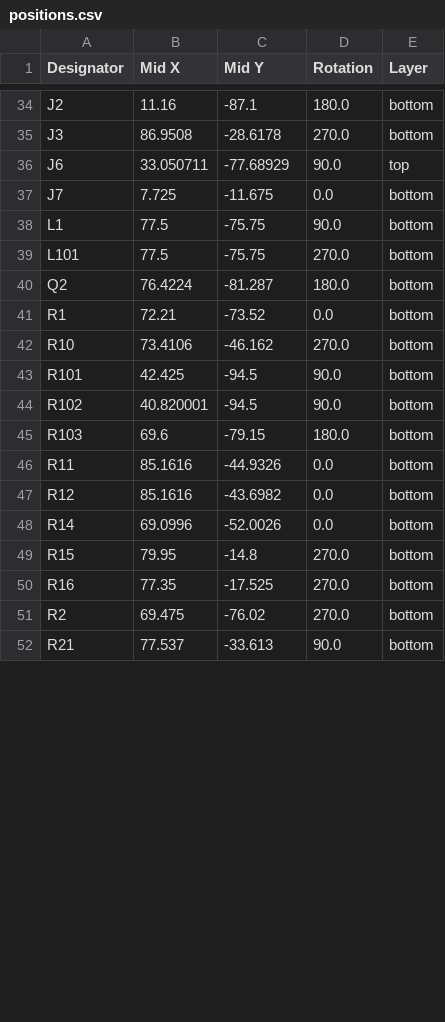
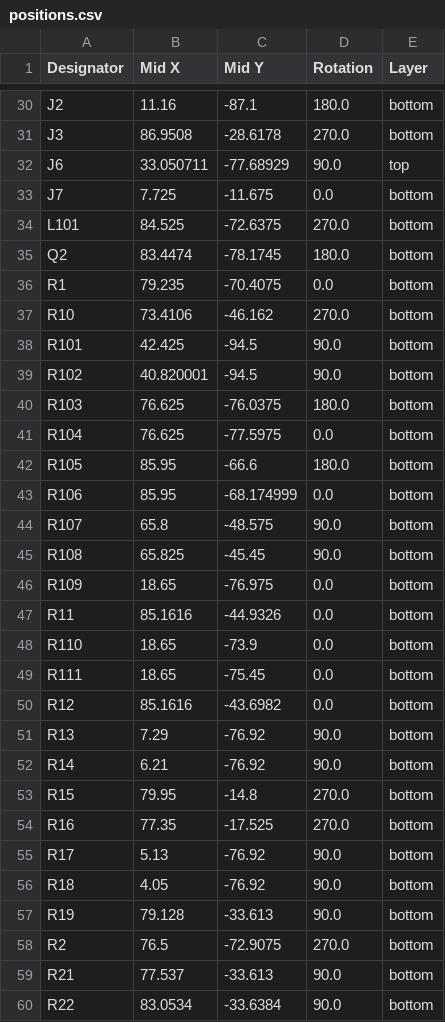
Before and after one commit to afonsus1997/Inercia-floppy-badge, a CSV file: Hardware/mod-badge-inercia/production/positions.csv, drawn as a sheet; only a part is shown, gaps mark what is left out; the diff covers the shown part only.

Commit message:
preparing for final pre-production

```diff
--- a/Hardware/mod-badge-inercia/production/positions.csv
+++ b/Hardware/mod-badge-inercia/production/positions.csv
@@ -37,6 +33,5 @@ J6,33.050711,-77.68929,90.0,top
 J7,7.725,-11.675,0.0,bottom
-L1,77.5,-75.75,90.0,bottom
-L101,77.5,-75.75,270.0,bottom
-Q2,76.4224,-81.287,180.0,bottom
-R1,72.21,-73.52,0.0,bottom
+L101,84.525,-72.6375,270.0,bottom
+Q2,83.4474,-78.1745,180.0,bottom
+R1,79.235,-70.4075,0.0,bottom
 R10,73.4106,-46.162,270.0,bottom
@@ -44,9 +39,22 @@ R101,42.425,-94.5,90.0,bottom
 R102,40.820001,-94.5,90.0,bottom
-R103,69.6,-79.15,180.0,bottom
+R103,76.625,-76.0375,180.0,bottom
+R104,76.625,-77.5975,0.0,bottom
+R105,85.95,-66.6,180.0,bottom
+R106,85.95,-68.174999,0.0,bottom
+R107,65.8,-48.575,90.0,bottom
+R108,65.825,-45.45,90.0,bottom
+R109,18.65,-76.975,0.0,bottom
 R11,85.1616,-44.9326,0.0,bottom
+R110,18.65,-73.9,0.0,bottom
+R111,18.65,-75.45,0.0,bottom
 R12,85.1616,-43.6982,0.0,bottom
-R14,69.0996,-52.0026,0.0,bottom
+R13,7.29,-76.92,90.0,bottom
+R14,6.21,-76.92,90.0,bottom
 R15,79.95,-14.8,270.0,bottom
 R16,77.35,-17.525,270.0,bottom
-R2,69.475,-76.02,270.0,bottom
+R17,5.13,-76.92,90.0,bottom
+R18,4.05,-76.92,90.0,bottom
+R19,79.128,-33.613,90.0,bottom
+R2,76.5,-72.9075,270.0,bottom
 R21,77.537,-33.613,90.0,bottom
+R22,83.0534,-33.6384,90.0,bottom
```
Also changed, not shown: 2 added rows, 7 removed rows and 27 edited cells elsewhere in this file, Hardware/mod-badge-inercia/production/bom.csv, Hardware/mod-badge-inercia/production/designators.csv, 5 other files.
